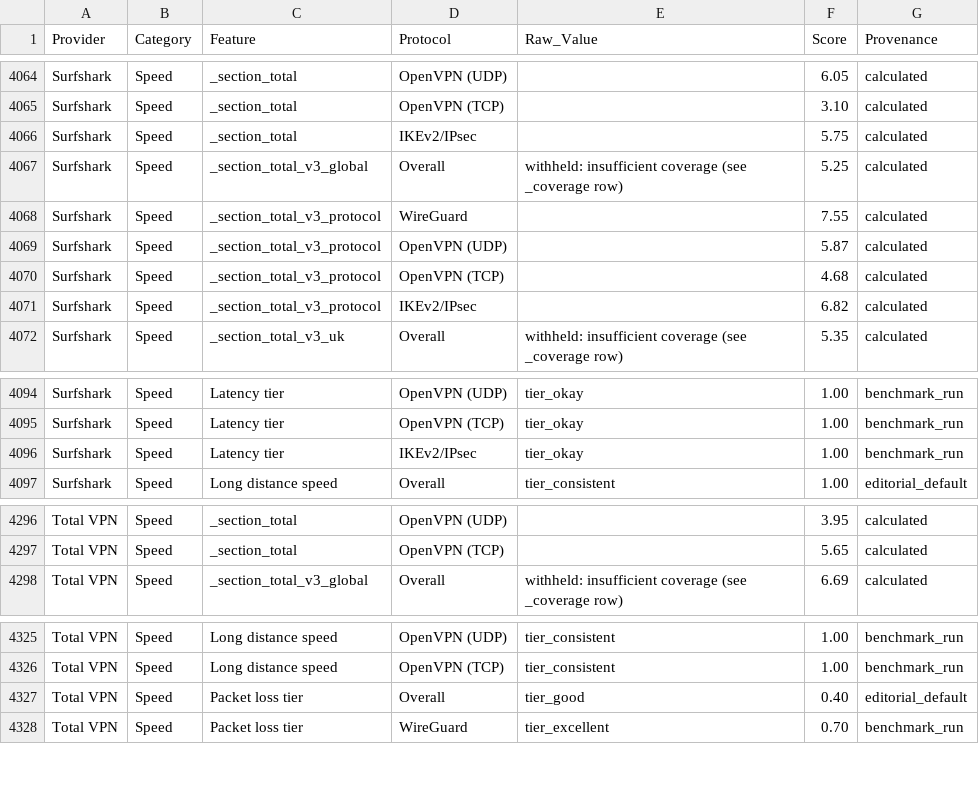
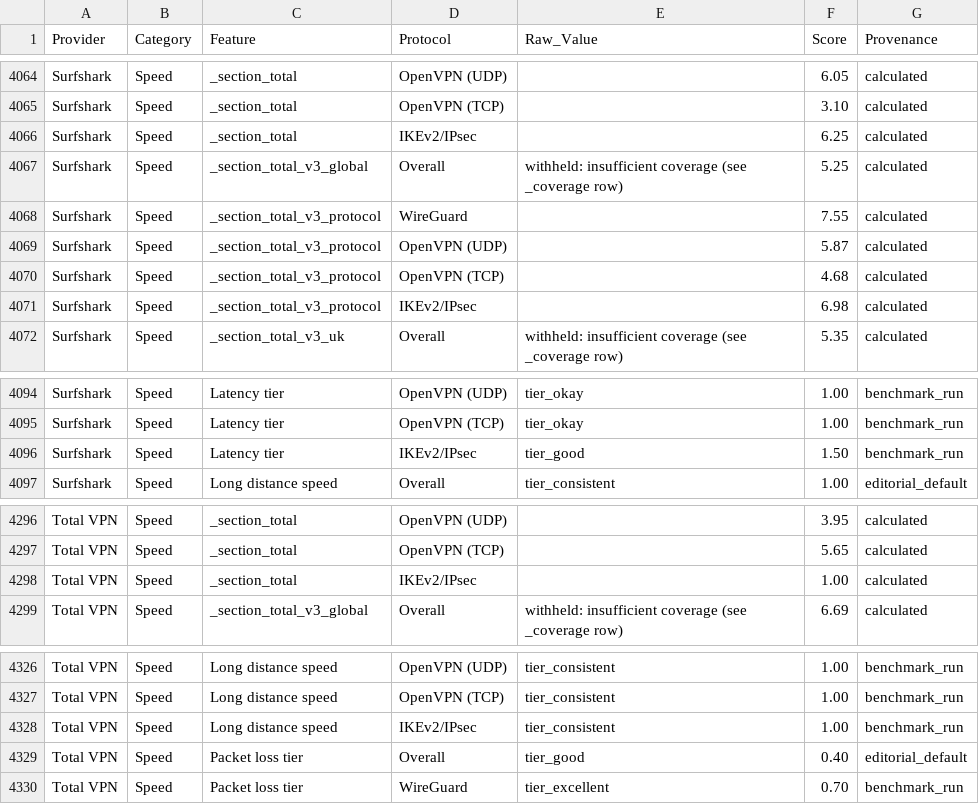
Before and after one commit to SeanMcGrathCT/comparitech-vpn-hub, a CSV file: Comparitech_Feature_Scores_Long.csv, drawn as a sheet; only a part is shown, gaps mark what is left out.

Commit message:
data: evidence pack refresh 2026-06-21T12:03:46Z

```diff
--- a/Comparitech_Feature_Scores_Long.csv
+++ b/Comparitech_Feature_Scores_Long.csv
@@ -4065,3 +4065,3 @@ Surfshark,Speed,_section_total,OpenVPN (UDP),,6.05,calculated
 Surfshark,Speed,_section_total,OpenVPN (TCP),,3.10,calculated
-Surfshark,Speed,_section_total,IKEv2/IPsec,,5.75,calculated
+Surfshark,Speed,_section_total,IKEv2/IPsec,,6.25,calculated
 Surfshark,Speed,_section_total_v3_global,Overall,withheld: insufficient coverage (see _coverage row),5.25,calculated
@@ -4070,3 +4070,3 @@ Surfshark,Speed,_section_total_v3_protocol,OpenVPN (UDP),,5.87,calculated
 Surfshark,Speed,_section_total_v3_protocol,OpenVPN (TCP),,4.68,calculated
-Surfshark,Speed,_section_total_v3_protocol,IKEv2/IPsec,,6.82,calculated
+Surfshark,Speed,_section_total_v3_protocol,IKEv2/IPsec,,6.98,calculated
 Surfshark,Speed,_section_total_v3_uk,Overall,withheld: insufficient coverage (see _coverage row),5.35,calculated
@@ -4095,3 +4095,3 @@ Surfshark,Speed,Latency tier,OpenVPN (UDP),tier_okay,1.00,benchmark_run
 Surfshark,Speed,Latency tier,OpenVPN (TCP),tier_okay,1.00,benchmark_run
-Surfshark,Speed,Latency tier,IKEv2/IPsec,tier_okay,1.00,benchmark_run
+Surfshark,Speed,Latency tier,IKEv2/IPsec,tier_good,1.50,benchmark_run
 Surfshark,Speed,Long distance speed,Overall,tier_consistent,1.00,editorial_default
@@ -4297,2 +4297,3 @@ Total VPN,Speed,_section_total,OpenVPN (UDP),,3.95,calculated
 Total VPN,Speed,_section_total,OpenVPN (TCP),,5.65,calculated
+Total VPN,Speed,_section_total,IKEv2/IPsec,,1.00,calculated
 Total VPN,Speed,_section_total_v3_global,Overall,withheld: insufficient coverage (see _coverage row),6.69,calculated
@@ -4326,2 +4327,3 @@ Total VPN,Speed,Long distance speed,OpenVPN (UDP),tier_consistent,1.00,benchmark
 Total VPN,Speed,Long distance speed,OpenVPN (TCP),tier_consistent,1.00,benchmark_run
+Total VPN,Speed,Long distance speed,IKEv2/IPsec,tier_consistent,1.00,benchmark_run
 Total VPN,Speed,Packet loss tier,Overall,tier_good,0.40,editorial_default
```
Also changed, not shown: Comparitech_Raw_Telemetry.csv, 1 other file.
